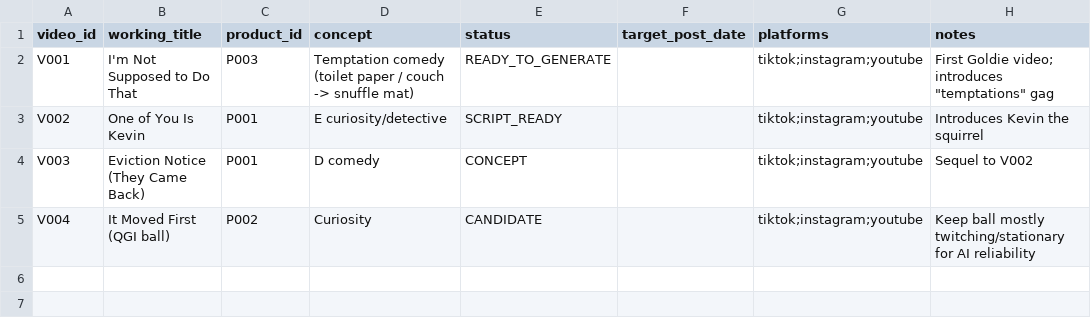
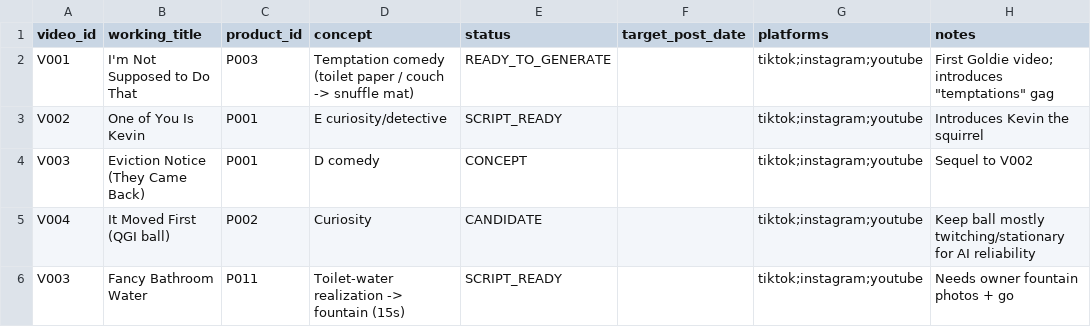
Before and after one commit to petpicks4u8/PetPicks4U, a CSV file: analytics/content-calendar.csv, drawn as a sheet; the diff names each change by its address in the sheet, - before the commit and + after, or states it on an @@ line.

```diff
--- a/analytics/content-calendar.csv
+++ b/analytics/content-calendar.csv
+row 6: V003 | Fancy Bathroom Water | P011 | Toilet-water realization -> fountain (15s) | SCRIPT_READY |  | tiktok;instagram;youtube | Needs owner fountain photos + go
```
Also changed, not shown: analytics/affiliate-links.csv, products/product-database.csv, 5 other files.
